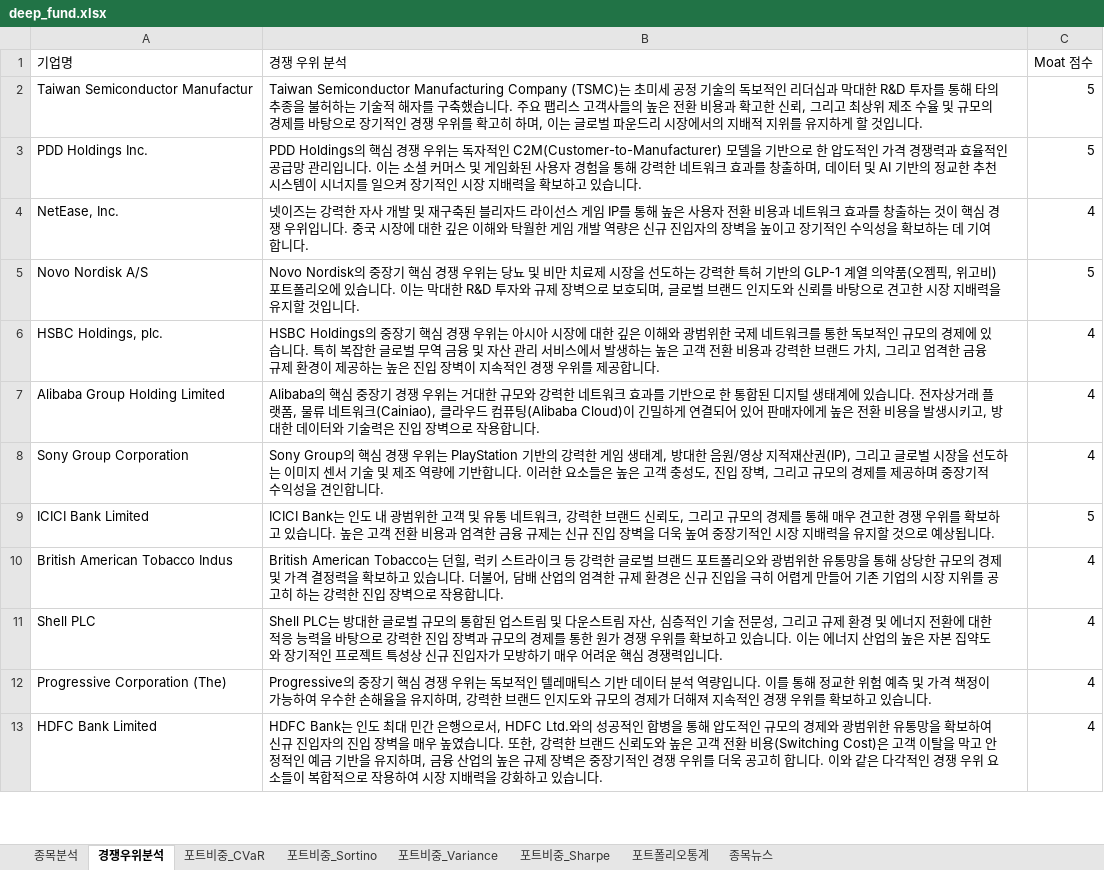
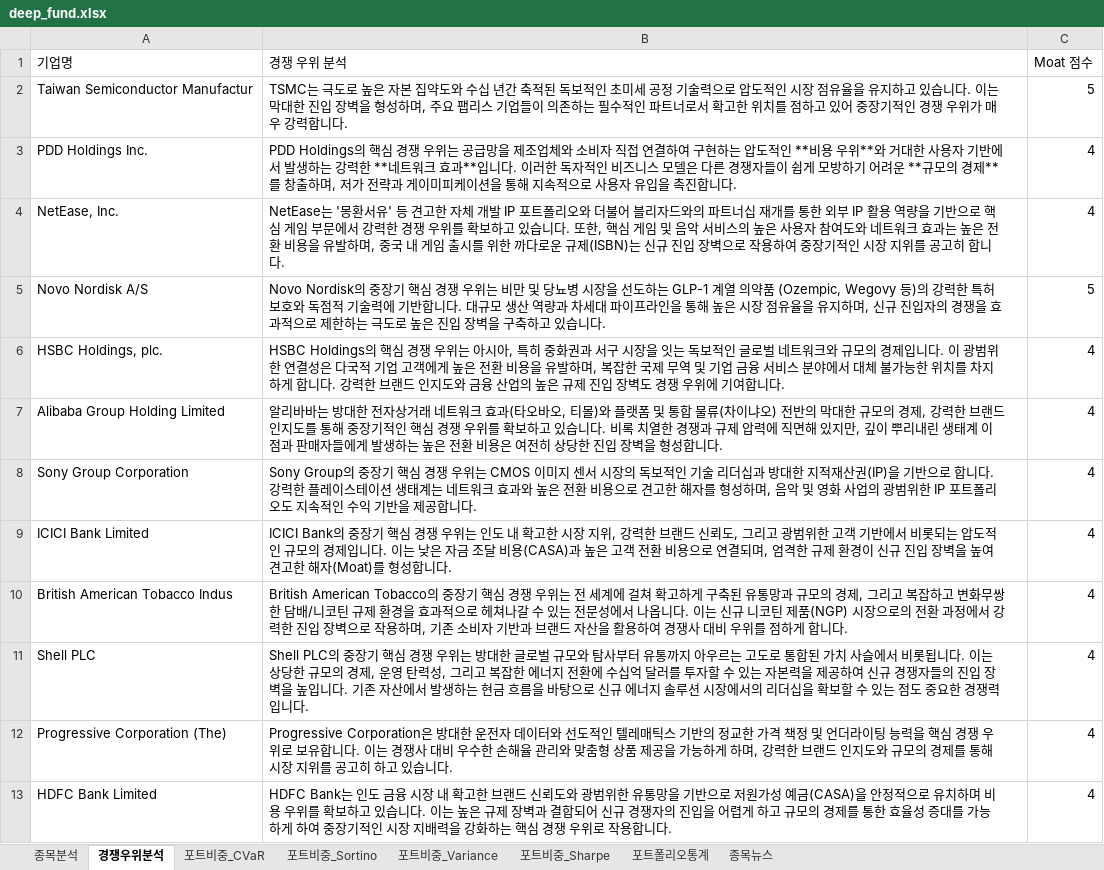
Before and after one commit to pozuelodealarcon/Portfolio, an Excel workbook: deep_fund.xlsx, sheet 경쟁우위분석, drawn as a sheet; only a part is shown; values as stored, in another font and other column widths than the file's, no borders; table styles not drawn; the diff covers the shown part only; the diff names each change by its address in the sheet, - before the commit and + after, or states it on an @@ line.

```diff
--- a/deep_fund.xlsx (sheet 경쟁우위분석)
+++ b/deep_fund.xlsx (sheet 경쟁우위분석)
-B2: Taiwan Semiconductor Manufacturing Company (TSMC)는 초미세 공정 기술의 독보적인 리더십과 막대한 R&D 투자를 통해 타의 추종을 불허하는 기술적 해자를 구축했습니다. 주요 팹리스 고객사들의 높은 전환 비용과 확고한 신뢰, 그리고 최상위 제조 수율 및 규모의 경제를 바탕으로 장기적인 경쟁 우위를 확고히 하며, 이는 글로벌 파운드리 시장에서의 지배적 지위를 유지하게 할 것입니다.
+B2: TSMC는 극도로 높은 자본 집약도와 수십 년간 축적된 독보적인 초미세 공정 기술력으로 압도적인 시장 점유율을 유지하고 있습니다. 이는 막대한 진입 장벽을 형성하며, 주요 팹리스 기업들이 의존하는 필수적인 파트너로서 확고한 위치를 점하고 있어 중장기적인 경쟁 우위가 매우 강력합니다.
-B3: …우위는 독자적인 C2M(Customer-to-Manufacturer) 모델을 기반으로 한 압도적인 가격 경쟁력과 효율적인 공급망 관리입니다. 이는 소셜 커머스 및 게임화된 사용자 경험을 통해 강력한 네트워크 효과를 창출하며, 데이터 및 AI 기반의 정교한 추천 시스템이 시너지를 일으켜 장기적인 시장 지배력을 확보하고 있습니다.
+B3: …우위는 공급망을 제조업체와 소비자 직접 연결하여 구현하는 압도적인 **비용 우위**와 거대한 사용자 기반에서 발생하는 강력한 **네트워크 효과**입니다. 이러한 독자적인 비즈니스 모델은 다른 경쟁자들이 쉽게 모방하기 어려운 **규모의 경제**를 창출하며, 저가 전략과 게이미피케이션을 통해 지속적으로 사용자 유입을 촉진합니다.
-C3: 5
+C3: 4
-B4: 넷이즈는 강력한 자사 개발 및 재구축된 블리자드 라이선스 게임 IP를 통해 높은 사용자 전환 비용과 네트워크 효과를 창출하는 것이 핵심 경쟁 우위입니다. 중국 시장에 대한 깊은 이해와 탁월한 게임 개발 역량은 신규 진입자의 장벽을 높이고 장기적인 수익성을 확보하는 데 기여합니다.
+B4: NetEase는 '몽환서유' 등 견고한 자체 개발 IP 포트폴리오와 더불어 블리자드와의 파트너십 재개를 통한 외부 IP 활용 역량을 기반으로 핵심 게임 부문에서 강력한 경쟁 우위를 확보하고 있습니다. 또한, 핵심 게임 및 음악 서비스의 높은 사용자 참여도와 네트워크 효과는 높은 전환 비용을 유발하며, 중국 내 게임 출시를 위한 까다로운 규제(ISBN)는 신규 진입 장벽으로 작용하여 중장기적인 시장 지위를 공고히 합니다.
-B5: …우위는 당뇨 및 비만 치료제 시장을 선도하는 강력한 특허 기반의 GLP-1 계열 의약품(오젬픽, 위고비) 포트폴리오에 있습니다. 이는 막대한 R&D 투자와 규제 장벽으로 보호되며, 글로벌 브랜드 인지도와 신뢰를 바탕으로 견고한 시장 지배력을 유지할 것입니다.
+B5: …우위는 비만 및 당뇨병 시장을 선도하는 GLP-1 계열 의약품 (Ozempic, Wegovy 등)의 강력한 특허 보호와 독점적 기술력에 기반합니다. 대규모 생산 역량과 차세대 파이프라인을 통해 높은 시장 점유율을 유지하며, 신규 진입자의 경쟁을 효과적으로 제한하는 극도로 높은 진입 장벽을 구축하고 있습니다.
-B6: HSBC Holdings의 중장기 핵심 경쟁 우위는 아시아 시장에 대한 깊은 이해와 광범위한 국제 네트워크를 통한 독보적인 규모의 경제에 있습니다. 특히 복잡한 글로벌 무역 금융 및 자산 관리 서비스에서 발생하는 높은 고객 전환 비용과 강력한 브랜드 가치, 그리고 엄격한 금융 규제 환경이 제공하는 높은 진입 장벽이 지속적인 경쟁 우위를 제공합니다.
+B6: HSBC Holdings의 핵심 경쟁 우위는 아시아, 특히 중화권과 서구 시장을 잇는 독보적인 글로벌 네트워크와 규모의 경제입니다. 이 광범위한 연결성은 다국적 기업 고객에게 높은 전환 비용을 유발하며, 복잡한 국제 무역 및 기업 금융 서비스 분야에서 대체 불가능한 위치를 차지하게 합니다. 강력한 브랜드 인지도와 금융 산업의 높은 규제 진입 장벽도 경쟁 우위에 기여합니다.
-B7: Alibaba의 핵심 중장기 경쟁 우위는 거대한 규모와 강력한 네트워크 효과를 기반으로 한 통합된 디지털 생태계에 있습니다. 전자상거래 플랫폼, 물류 네트워크(Cainiao), 클라우드 컴퓨팅(Alibaba Cloud)이 긴밀하게 연결되어 있어 판매자에게 높은 전환 비용을 발생시키고, 방대한 데이터와 기술력은 진입 장벽으로 작용합니다.
+B7: 알리바바는 방대한 전자상거래 네트워크 효과(타오바오, 티몰)와 플랫폼 및 통합 물류(차이냐오) 전반의 막대한 규모의 경제, 강력한 브랜드 인지도를 통해 중장기적인 핵심 경쟁 우위를 확보하고 있습니다. 비록 치열한 경쟁과 규제 압력에 직면해 있지만, 깊이 뿌리내린 생태계 이점과 판매자들에게 발생하는 높은 전환 비용은 여전히 상당한 진입 장벽을 형성합니다.
-B8: Sony Group의 핵심 경쟁 우위는 PlayStation 기반의 강력한 게임 생태계, 방대한 음원/영상 지적재산권(IP), 그리고 글로벌 시장을 선도하는 이미지 센서 기술 및 제조 역량에 기반합니다. 이러한 요소들은 높은 고객 충성도, 진입 장벽, 그리고 규모의 경제를 제공하며 중장기적 수익성을 견인합니다.
+B8: Sony Group의 중장기 핵심 경쟁 우위는 CMOS 이미지 센서 시장의 독보적인 기술 리더십과 방대한 지적재산권(IP)을 기반으로 합니다. 강력한 플레이스테이션 생태계는 네트워크 효과와 높은 전환 비용으로 견고한 해자를 형성하며, 음악 및 영화 사업의 광범위한 IP 포트폴리오도 지속적인 수익 기반을 제공합니다.
-B9: ICICI Bank는 인도 내 광범위한 고객 및 유통 네트워크, 강력한 브랜드 신뢰도, 그리고 규모의 경제를 통해 매우 견고한 경쟁 우위를 확보하고 있습니다. 높은 고객 전환 비용과 엄격한 금융 규제는 신규 진입 장벽을 더욱 높여 중장기적인 시장 지배력을 유지할 것으로 예상됩니다.
+B9: ICICI Bank의 중장기 핵심 경쟁 우위는 인도 내 확고한 시장 지위, 강력한 브랜드 신뢰도, 그리고 광범위한 고객 기반에서 비롯되는 압도적인 규모의 경제입니다. 이는 낮은 자금 조달 비용(CASA)과 높은 고객 전환 비용으로 연결되며, 엄격한 규제 환경이 신규 진입 장벽을 높여 견고한 해자(Moat)를 형성합니다.
-C9: 5
+C9: 4
-B10: British American Tobacco는 던힐, 럭키 스트라이크 등 강력한 글로벌 브랜드 포트폴리오와 광범위한 유통망을 통해 상당한 규모의 경제 및 가격 결정력을 확보하고 있습니다. 더불어, 담배 산업의 엄격한 규제 환경은 신규 진입을 극히 어렵게 만들어 기존 기업의 시장 지위를 공고히 하는 강력한 진입 장벽으로 작용합니다.
+B10: British American Tobacco의 중장기 핵심 경쟁 우위는 전 세계에 걸쳐 확고하게 구축된 유통망과 규모의 경제, 그리고 복잡하고 변화무쌍한 담배/니코틴 규제 환경을 효과적으로 헤쳐나갈 수 있는 전문성에서 나옵니다. 이는 신규 니코틴 제품(NGP) 시장으로의 전환 과정에서 강력한 진입 장벽으로 작용하며, 기존 소비자 기반과 브랜드 자산을 활용하여 경쟁사 대비 우위를 점하게 합니다.
-B11: Shell PLC는 방대한 글로벌 규모의 통합된 업스트림 및 다운스트림 자산, 심층적인 기술 전문성, 그리고 규제 환경 및 에너지 전환에 대한 적응 능력을 바탕으로 강력한 진입 장벽과 규모의 경제를 통한 원가 경쟁 우위를 확보하고 있습니다. 이는 에너지 산업의 높은 자본 집약도와 장기적인 프로젝트 특성상 신규 진입자가 모방하기 매우 어려운 핵심 경쟁력…
+B11: Shell PLC의 중장기 핵심 경쟁 우위는 방대한 글로벌 규모와 탐사부터 유통까지 아우르는 고도로 통합된 가치 사슬에서 비롯됩니다. 이는 상당한 규모의 경제, 운영 탄력성, 그리고 복잡한 에너지 전환에 수십억 달러를 투자할 수 있는 자본력을 제공하여 신규 경쟁자들의 진입 장벽을 높입니다. 기존 자산에서 발생하는 현금 흐름을 바탕으로 신규 에너지 솔루션 시장에서의 리더십을 확보할 수 있는 점도 중요한 경쟁력…
-B12: Progressive의 중장기 핵심 경쟁 우위는 독보적인 텔레매틱스 기반 데이터 분석 역량입니다. 이를 통해 정교한 위험 예측 및 가격 책정이 가능하여 우수한 손해율을 유지하며, 강력한 브랜드 인지도와 규모의 경제가 더해져 지속적인 경쟁 우위를 확보하고 있…
+B12: Progressive Corporation은 방대한 운전자 데이터와 선도적인 텔레매틱스 기반의 정교한 가격 책정 및 언더라이팅 능력을 핵심 경쟁 우위로 보유합니다. 이는 경쟁사 대비 우수한 손해율 관리와 맞춤형 상품 제공을 가능하게 하며, 강력한 브랜드 인지도와 규모의 경제를 통해 시장 지위를 공고히 하고 있…
-B13: …인도 최대 민간 은행으로서, HDFC Ltd.와의 성공적인 합병을 통해 압도적인 규모의 경제와 광범위한 유통망을 확보하여 신규 진입자의 진입 장벽을 매우 높였습니다. 또한, 강력한 브랜드 신뢰도와 높은 고객 전환 비용(Switching Cost)은 고객 이탈을 막고 안정적인 예금 기반을 유지하며, 금융 산업의 높은 규제 장벽은 중장기적인 경쟁 우위를 더욱 공고히 합니다. 이와 같은 다각적인 경쟁 우위 요소들이 복합적으로 작용하여 시장 지배력을 강화하고 있습니다.
+B13: …인도 금융 시장 내 확고한 브랜드 신뢰도와 광범위한 유통망을 기반으로 저원가성 예금(CASA)을 안정적으로 유치하며 비용 우위를 확보하고 있습니다. 이는 높은 규제 장벽과 결합되어 신규 경쟁자의 진입을 어렵게 하고 규모의 경제를 통한 효율성 증대를 가능하게 하여 중장기적인 시장 지배력을 강화하는 핵심 경쟁 우위로 작용합니다.
```
Also changed, not shown: 78 added rows, 28 removed rows and 17 edited cells elsewhere in this sheet, sheet 종목뉴스, sheet 종목분석, sheet 포트비중_Variance, sheet 포트폴리오통계, sheet 포트비중_Sortino, sheet 포트비중_Sharpe.
